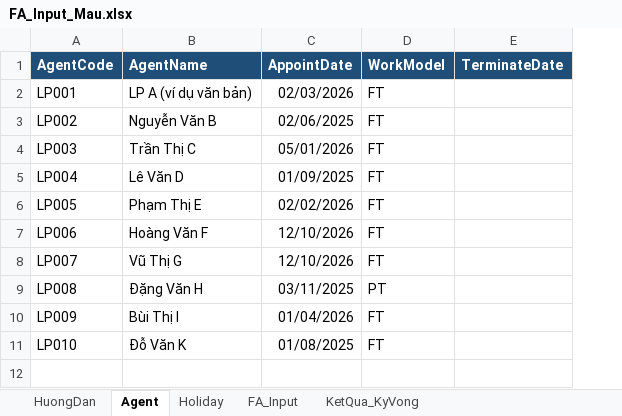
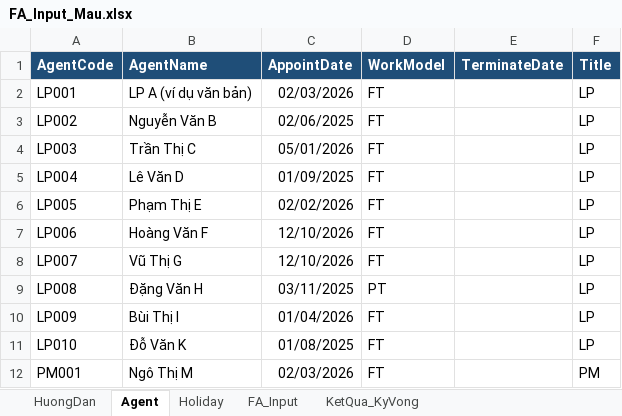
Before and after one commit to truongnn122/compensation-asahi-livwell, an Excel workbook: tools/access-fa/FA_Input_Mau.xlsx, sheet Agent, drawn as a sheet; values as stored, in another font and other column widths than the file's, no borders; the diff names each change by its address in the sheet, - before the commit and + after, or states it on an @@ line.

```diff
--- a/tools/access-fa/FA_Input_Mau.xlsx (sheet Agent)
+++ b/tools/access-fa/FA_Input_Mau.xlsx (sheet Agent)
+column F (Title), rows 2-11: all LP
+row 12: PM001 | Ngô Thị M | 02/03/2026 | FT |  | PM
```
Also changed, not shown: sheet KetQua_KyVong, sheet FA_Input, sheet HuongDan, 5 other files.
